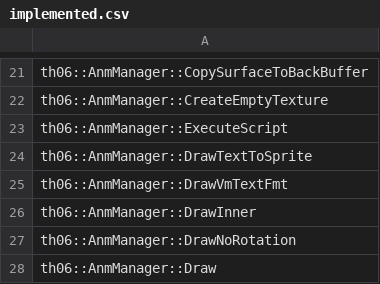
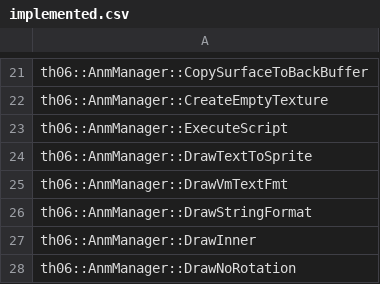
Before and after one commit to izy1sky/th06, a CSV file: config/implemented.csv, drawn as a sheet; only a part is shown, gaps mark what is left out; the shorter side is filled out with more unchanged rows.

Commit message:
Implement AnmManager::DrawStringFormat

```diff
--- a/config/implemented.csv
+++ b/config/implemented.csv
@@ -25,2 +25,3 @@ th06::AnmManager::DrawTextToSprite
 th06::AnmManager::DrawVmTextFmt
+th06::AnmManager::DrawStringFormat
 th06::AnmManager::DrawInner
```
Also changed, not shown: config/stubbed.csv, 1 other file.
